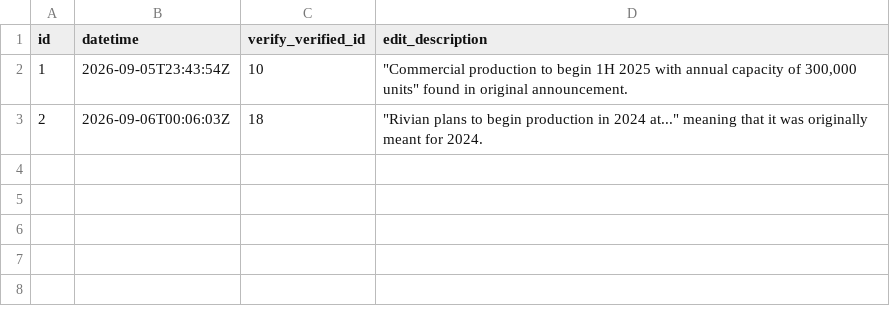
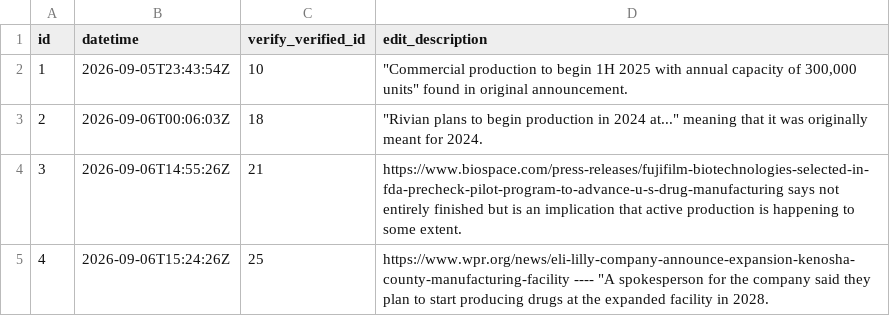
Before and after one commit to industriousaf/promised-vs-produced-tracker, a CSV file: outputs/csv_tables/scoreboard_verify_edits.csv, drawn as a sheet.

Commit message:
5 more entries verified

```diff
--- a/outputs/csv_tables/scoreboard_verify_edits.csv
+++ b/outputs/csv_tables/scoreboard_verify_edits.csv
@@ -3 +3,3 @@ id,datetime,verify_verified_id,edit_description
 2,2026-09-06T00:06:03Z,18,"""Rivian plans to begin production in 2024 at..."" meaning that it was originally meant for 2024."
+3,2026-09-06T14:55:26Z,21,https://www.biospace.com/press-releases/fujifilm-biotechnologies-selected-in-fda-precheck-pilot-program-to-advance-u-s-drug-manufacturing says not entirely finished but is an implication that active production is happening to some extent.
+4,2026-09-06T15:24:26Z,25,"https://www.wpr.org/news/eli-lilly-company-announce-expansion-kenosha-county-manufacturing-facility ---- ""A spokesperson for the company said they plan to start producing drugs at the expanded facility in 2028."
```
Also changed, not shown: 2 other files.
